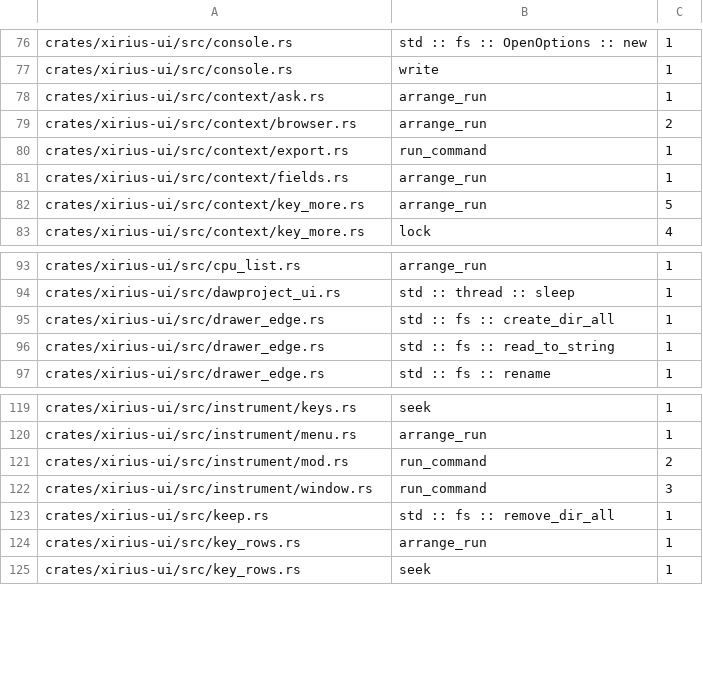
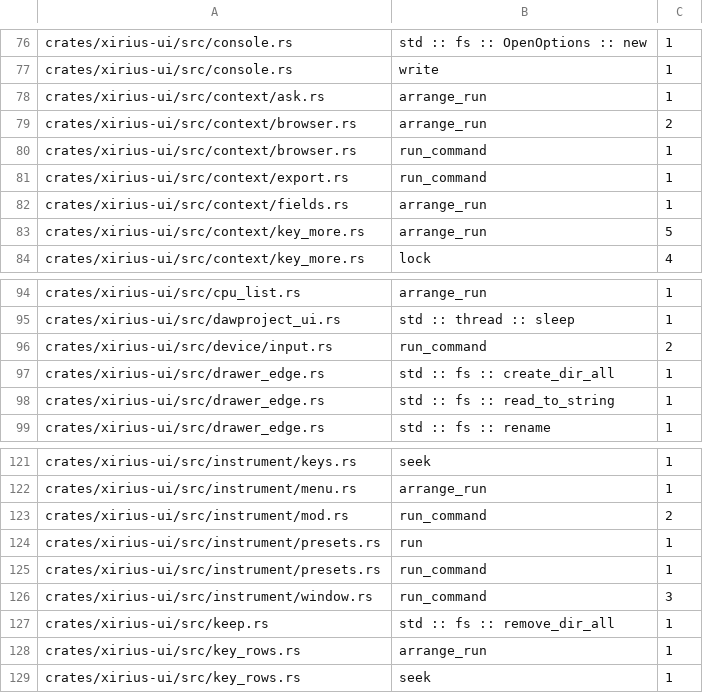
Before and after one commit to tekalu1/xirius, a TSV file: docs/ui-io-audit.tsv, drawn as a sheet; only a part is shown, gaps mark what is left out.

```diff
--- a/docs/ui-io-audit.tsv
+++ b/docs/ui-io-audit.tsv
@@ -79,2 +79,3 @@ crates/xirius-ui/src/context/ask.rs	arrange_run	1
 crates/xirius-ui/src/context/browser.rs	arrange_run	2
+crates/xirius-ui/src/context/browser.rs	run_command	1
 crates/xirius-ui/src/context/export.rs	run_command	1
@@ -94,2 +95,3 @@ crates/xirius-ui/src/cpu_list.rs	arrange_run	1
 crates/xirius-ui/src/dawproject_ui.rs	std :: thread :: sleep	1
+crates/xirius-ui/src/device/input.rs	run_command	2
 crates/xirius-ui/src/drawer_edge.rs	std :: fs :: create_dir_all	1
@@ -121,2 +123,4 @@ crates/xirius-ui/src/instrument/menu.rs	arrange_run	1
 crates/xirius-ui/src/instrument/mod.rs	run_command	2
+crates/xirius-ui/src/instrument/presets.rs	run	1
+crates/xirius-ui/src/instrument/presets.rs	run_command	1
 crates/xirius-ui/src/instrument/window.rs	run_command	3
```
Also changed, not shown: 1 other file.
